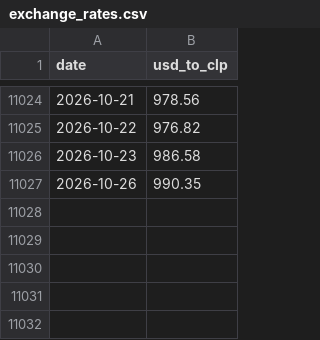
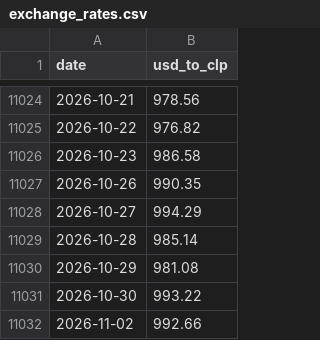
Before and after one commit to jgmontoya/chile-public-balance, a CSV file: data/exchange_rates.csv, drawn as a sheet; only a part is shown, gaps mark what is left out.

```diff
--- a/data/exchange_rates.csv
+++ b/data/exchange_rates.csv
@@ -11027 +11027,6 @@ date,usd_to_clp
 2026-10-26,990.35
+2026-10-27,994.29
+2026-10-28,985.14
+2026-10-29,981.08
+2026-10-30,993.22
+2026-11-02,992.66
```
Also changed, not shown: data/balance.csv.
